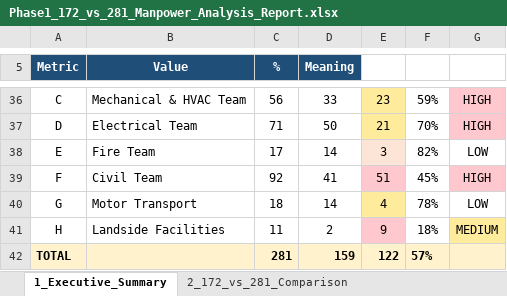
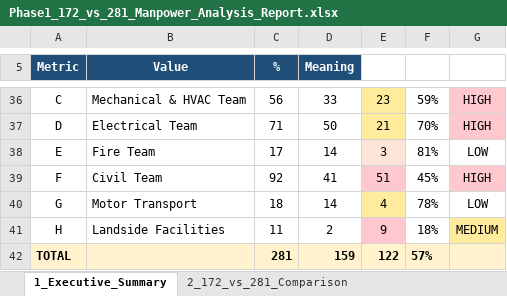
Before and after one commit to Srikar6266/GMR, an Excel workbook: Phase1_172_vs_281_Manpower_Analysis_Report.xlsx, sheet 1_Executive_Summary, drawn as a sheet; only a part is shown, gaps mark what is left out; values as stored, in another font and other column widths than the file's, no borders; charts and pictures not drawn; the diff names each change by its address in the sheet, - before the commit and + after, or states it on an @@ line.

```diff
--- a/Phase1_172_vs_281_Manpower_Analysis_Report.xlsx (sheet 1_Executive_Summary)
+++ b/Phase1_172_vs_281_Manpower_Analysis_Report.xlsx (sheet 1_Executive_Summary)
-F38: 82%
+F38: 81%
```
Also changed, not shown: sheet 4_Phase1_172_Vacancies, sheet 3_Designation_Gap_vs_281, sheet 2_172_vs_281_Comparison, GMR_SUMMARY_MANPOWERSHEET.xlsx.
